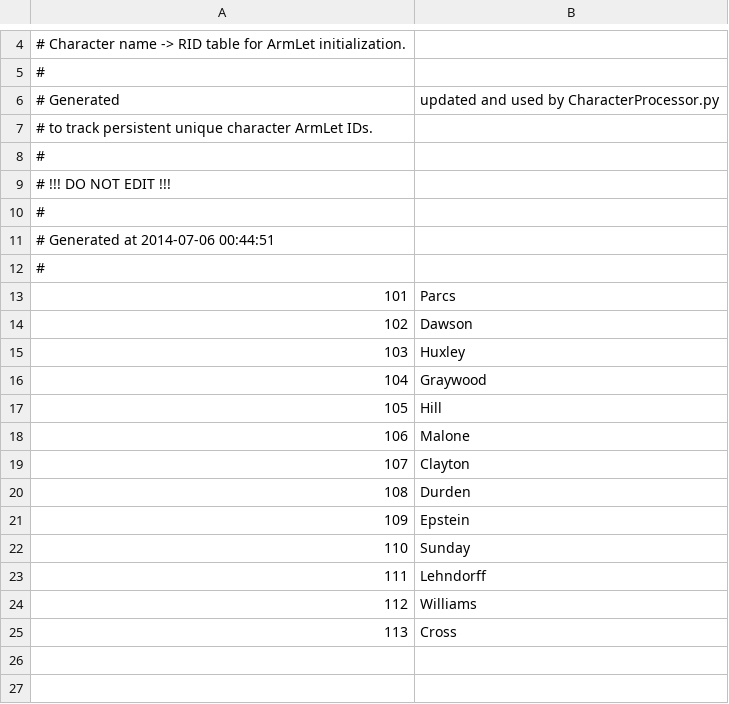
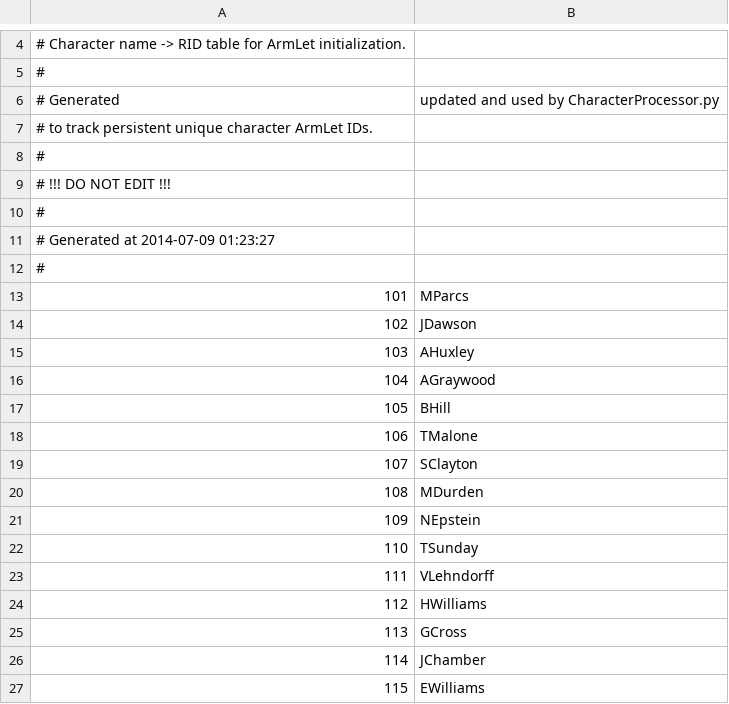
Before and after one commit to Kreyl/armlet, a CSV file: MusicProcessor/Characters.csv, drawn as a sheet; only a part is shown, gaps mark what is left out; the diff names each change by its address in the sheet, - before the commit and + after, or states it on an @@ line.

Commit message:
Initials added to character reasons

```diff
--- a/MusicProcessor/Characters.csv
+++ b/MusicProcessor/Characters.csv
@@ column A renumbered in row 11 @@
-B13: Parcs
+B13: MParcs
-B14: Dawson
+B14: JDawson
-B15: Huxley
+B15: AHuxley
-B16: Graywood
+B16: AGraywood
-B17: Hill
+B17: BHill
-B18: Malone
+B18: TMalone
-B19: Clayton
+B19: SClayton
-B20: Durden
+B20: MDurden
-B21: Epstein
+B21: NEpstein
-B22: Sunday
+B22: TSunday
-B23: Lehndorff
+B23: VLehndorff
-B24: Williams
+B24: HWilliams
-B25: Cross
+B25: GCross
+row 26: 114 | JChamber
+row 27: 115 | EWilliams
```
Also changed, not shown: MusicProcessor/Reasons.csv, 1 other file.
